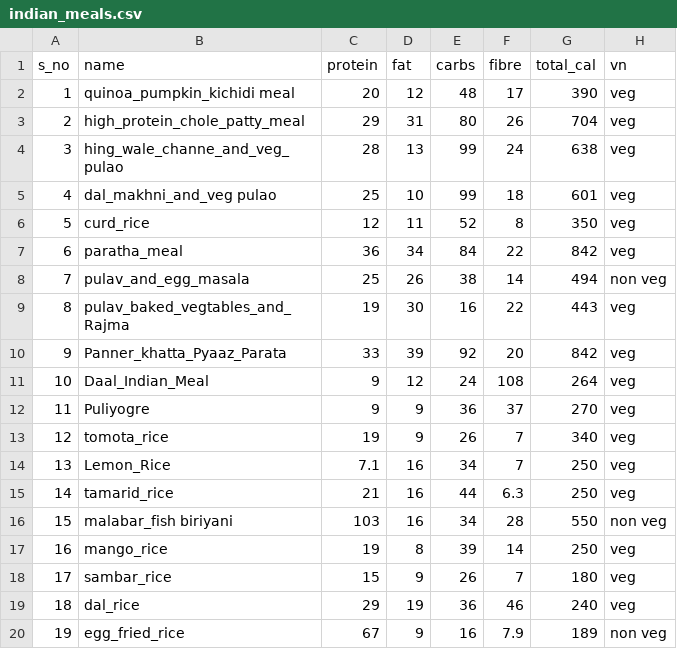
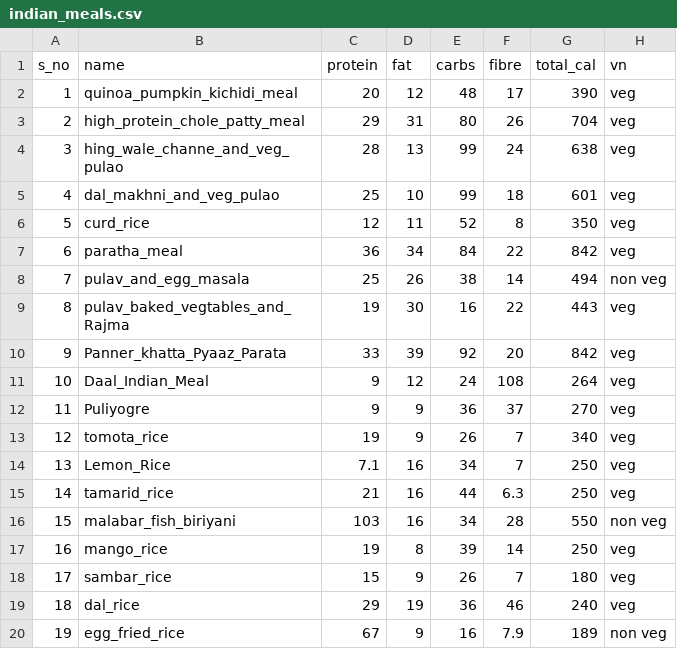
Before and after one commit to chandralekhaaa/SvasthyaDietRecommenderSystem, a CSV file: plugins/indian_meals.csv, drawn as a sheet; only a part is shown.

```diff
--- a/plugins/indian_meals.csv
+++ b/plugins/indian_meals.csv
@@ -1,6 +1,6 @@
 s_no,name,protein,fat,carbs,fibre,total_cal,vn
-1,quinoa_pumpkin_kichidi meal,20,12,48,17,390,veg
+1,quinoa_pumpkin_kichidi_meal,20,12,48,17,390,veg
 2,high_protein_chole_patty_meal,29,31,80,26,704,veg
 3,hing_wale_channe_and_veg_pulao,28,13,99,24,638,veg
-4,dal_makhni_and_veg pulao,25,10,99,18,601,veg
+4,dal_makhni_and_veg_pulao,25,10,99,18,601,veg
 5,curd_rice,12,11,52,8,350,veg
@@ -15,3 +15,3 @@ s_no,name,protein,fat,carbs,fibre,total_cal,vn
 14,tamarid_rice,21,16,44,6.3,250,veg
-15,malabar_fish biriyani,103,16,34,28,550,non veg
+15,malabar_fish_biriyani,103,16,34,28,550,non veg
 16,mango_rice,19,8,39,14,250,veg
```
Also changed, not shown: 1 other file.
